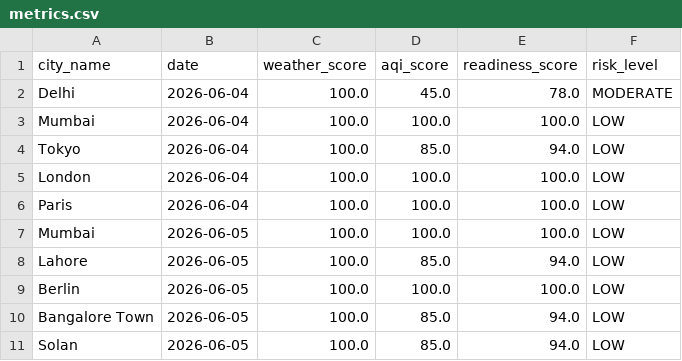
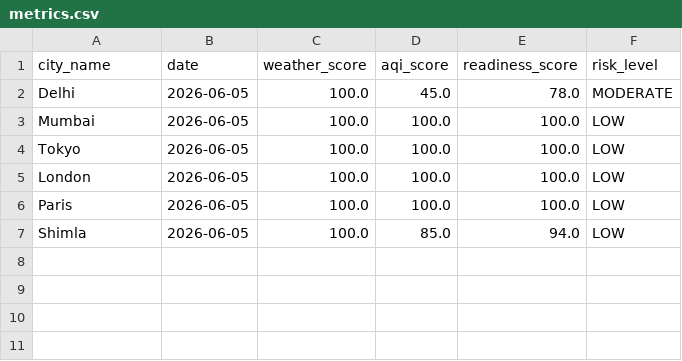
Before and after one commit to AA-KH/Atmos, a CSV file: data/exports/metrics.csv, drawn as a sheet.

```diff
--- a/data/exports/metrics.csv
+++ b/data/exports/metrics.csv
@@ -1,11 +1,7 @@
 city_name,date,weather_score,aqi_score,readiness_score,risk_level
-Delhi,2026-06-04,100.0,45.0,78.0,MODERATE
-Mumbai,2026-06-04,100.0,100.0,100.0,LOW
-Tokyo,2026-06-04,100.0,85.0,94.0,LOW
-London,2026-06-04,100.0,100.0,100.0,LOW
-Paris,2026-06-04,100.0,100.0,100.0,LOW
+Delhi,2026-06-05,100.0,45.0,78.0,MODERATE
 Mumbai,2026-06-05,100.0,100.0,100.0,LOW
-Lahore,2026-06-05,100.0,85.0,94.0,LOW
-Berlin,2026-06-05,100.0,100.0,100.0,LOW
-Bangalore Town,2026-06-05,100.0,85.0,94.0,LOW
-Solan,2026-06-05,100.0,85.0,94.0,LOW
+Tokyo,2026-06-05,100.0,100.0,100.0,LOW
+London,2026-06-05,100.0,100.0,100.0,LOW
+Paris,2026-06-05,100.0,100.0,100.0,LOW
+Shimla,2026-06-05,100.0,85.0,94.0,LOW
```
Also changed, not shown: data/exports/aqi.csv, data/exports/cities.csv, 11 other files.
